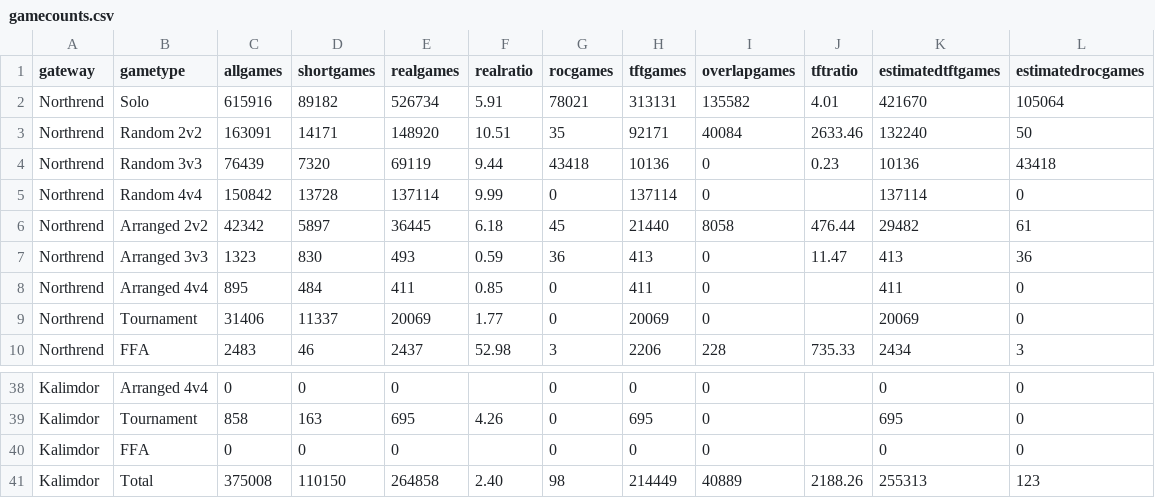
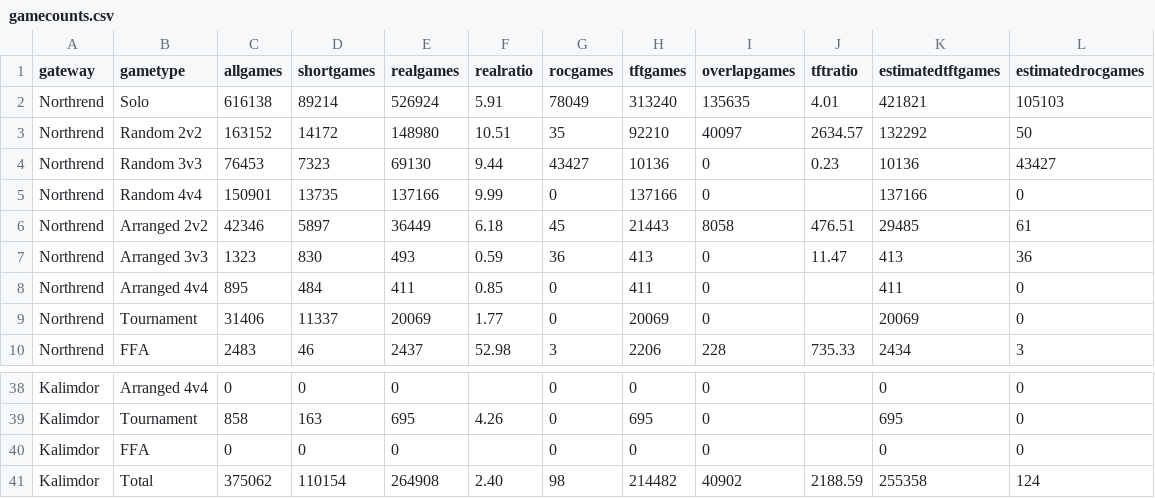
Before and after one commit to tylerkerr/wig-heat, a CSV file: data/gamecounts.csv, drawn as a sheet; only a part is shown, gaps mark what is left out; the diff covers the shown part only.

```diff
--- a/data/gamecounts.csv
+++ b/data/gamecounts.csv
@@ -1,7 +1,7 @@
 gateway,gametype,allgames,shortgames,realgames,realratio,rocgames,tftgames,overlapgames,tftratio,estimatedtftgames,estimatedrocgames
-Northrend,Solo,615916,89182,526734,5.91,78021,313131,135582,4.01,421670,105064
-Northrend,Random 2v2,163091,14171,148920,10.51,35,92171,40084,2633.46,132240,50
-Northrend,Random 3v3,76439,7320,69119,9.44,43418,10136,0,0.23,10136,43418
-Northrend,Random 4v4,150842,13728,137114,9.99,0,137114,0,,137114,0
-Northrend,Arranged 2v2,42342,5897,36445,6.18,45,21440,8058,476.44,29482,61
+Northrend,Solo,616138,89214,526924,5.91,78049,313240,135635,4.01,421821,105103
+Northrend,Random 2v2,163152,14172,148980,10.51,35,92210,40097,2634.57,132292,50
+Northrend,Random 3v3,76453,7323,69130,9.44,43427,10136,0,0.23,10136,43427
+Northrend,Random 4v4,150901,13735,137166,9.99,0,137166,0,,137166,0
+Northrend,Arranged 2v2,42346,5897,36449,6.18,45,21443,8058,476.51,29485,61
 Northrend,Arranged 3v3,1323,830,493,0.59,36,413,0,11.47,413,36
@@ -40,2 +40,2 @@ Kalimdor,Tournament,858,163,695,4.26,0,695,0,,695,0
 Kalimdor,FFA,0,0,0,,0,0,0,,0,0
-Kalimdor,Total,375008,110150,264858,2.40,98,214449,40889,2188.26,255313,123
+Kalimdor,Total,375062,110154,264908,2.40,98,214482,40902,2188.59,255358,124
```
Also changed, not shown: 54 edited cells elsewhere in this file, data/gamesbytype-azeroth.csv, data/timestamps.csv, 15 other files.
